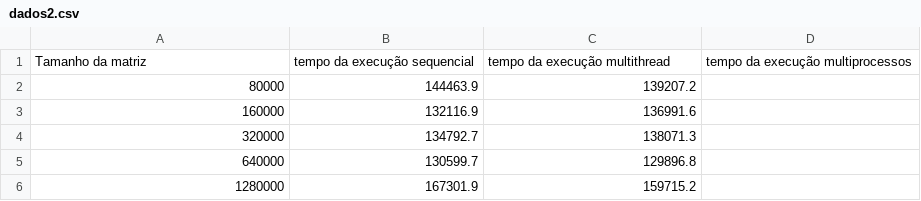
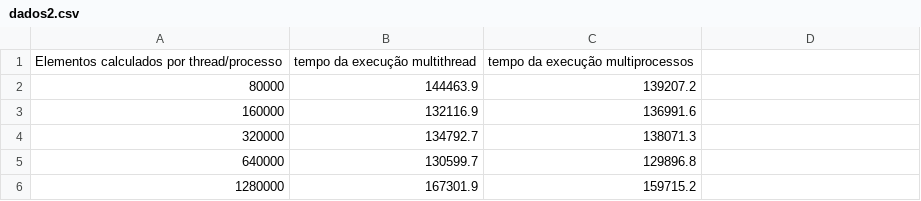
Before and after one commit to DanteAugusto/SO1, a CSV file: outs/dados2.csv, drawn as a sheet.

Commit message:
Update dados2.csv

```diff
--- a/outs/dados2.csv
+++ b/outs/dados2.csv
@@ -1,2 +1,2 @@
-Tamanho da matriz,tempo da execução sequencial,tempo da execução multithread,tempo da execução multiprocessos
+Elementos calculados por thread/processo,tempo da execução multithread,tempo da execução multiprocessos
 80000,144463.9,139207.2
```
